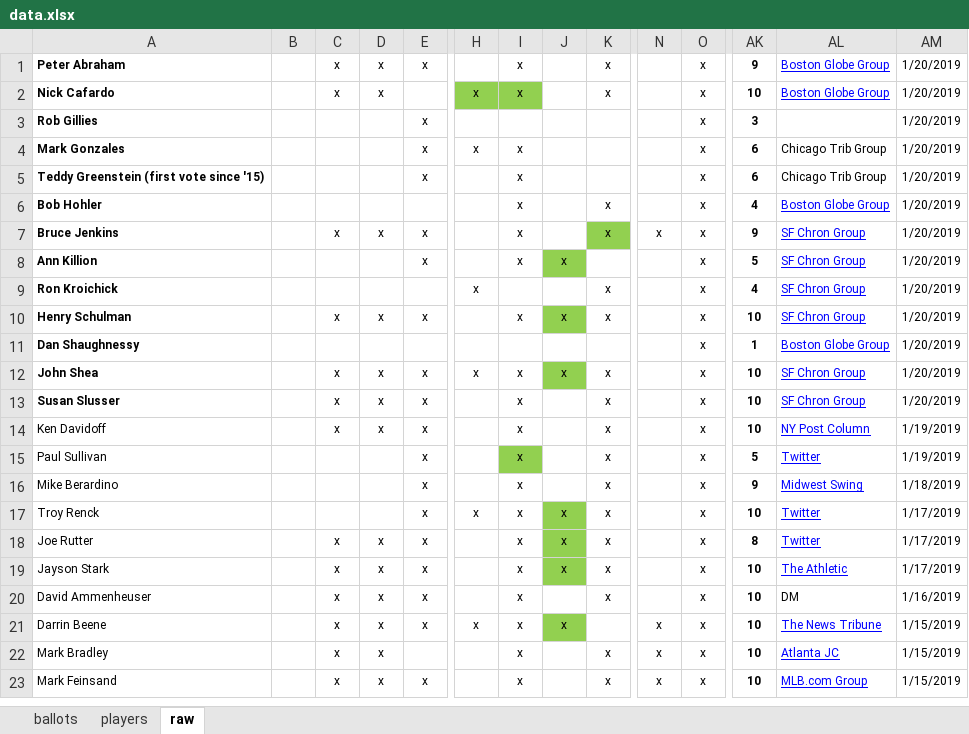
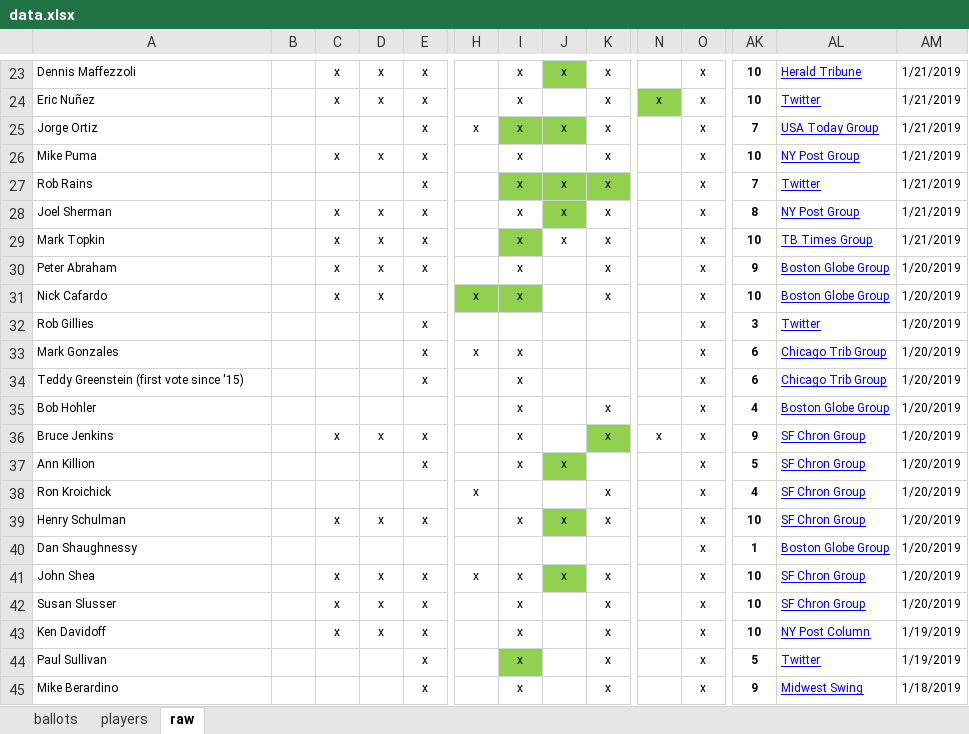
Before and after one commit to deppen8/bbhof_dash, an Excel workbook: data.xlsx, sheet raw, drawn as a sheet; only a part is shown, gaps mark what is left out; the shorter side is filled out with more unchanged rows; values as stored, in another font and other column widths than the file's, no borders; addresses are those after the commit; rows hold the shown columns only; the diff covers the shown part only; the diff names each change by its address in the sheet, - before the commit and + after, or states it on an @@ line.

```diff
--- a/data.xlsx (sheet raw)
+++ b/data.xlsx (sheet raw)
+row 23: Dennis Maffezzoli |  | x | x | x |  | x | x | x |  | x | 10 | Herald Tribune | 1/21/2019
+row 24: Eric Nuñez |  | x | x | x |  | x |  | x | x | x | 10 | Twitter | 1/21/2019
+row 25: Jorge Ortiz |  |  |  | x | x | x | x | x |  | x | 7 | USA Today Group | 1/21/2019
+row 26: Mike Puma |  | x | x | x |  | x |  | x |  | x | 10 | NY Post Group | 1/21/2019
+row 27: Rob Rains |  |  |  | x |  | x | x | x |  | x | 7 | Twitter | 1/21/2019
+row 28: Joel Sherman |  | x | x | x |  | x | x | x |  | x | 8 | NY Post Group | 1/21/2019
+row 29: Mark Topkin |  | x | x | x |  | x | x | x |  | x | 10 | TB Times Group | 1/21/2019
-A30:A42 bold: on
+A30:A42 bold: off
-AL32: (empty)
+AL32: Twitter
@@ AL33:AL34 underline: off → on, text colour: black → #0000FF @@
```
Also changed, not shown: 22 added rows and 1 edited cell elsewhere in this sheet, sheet ballots, 1 other file.
